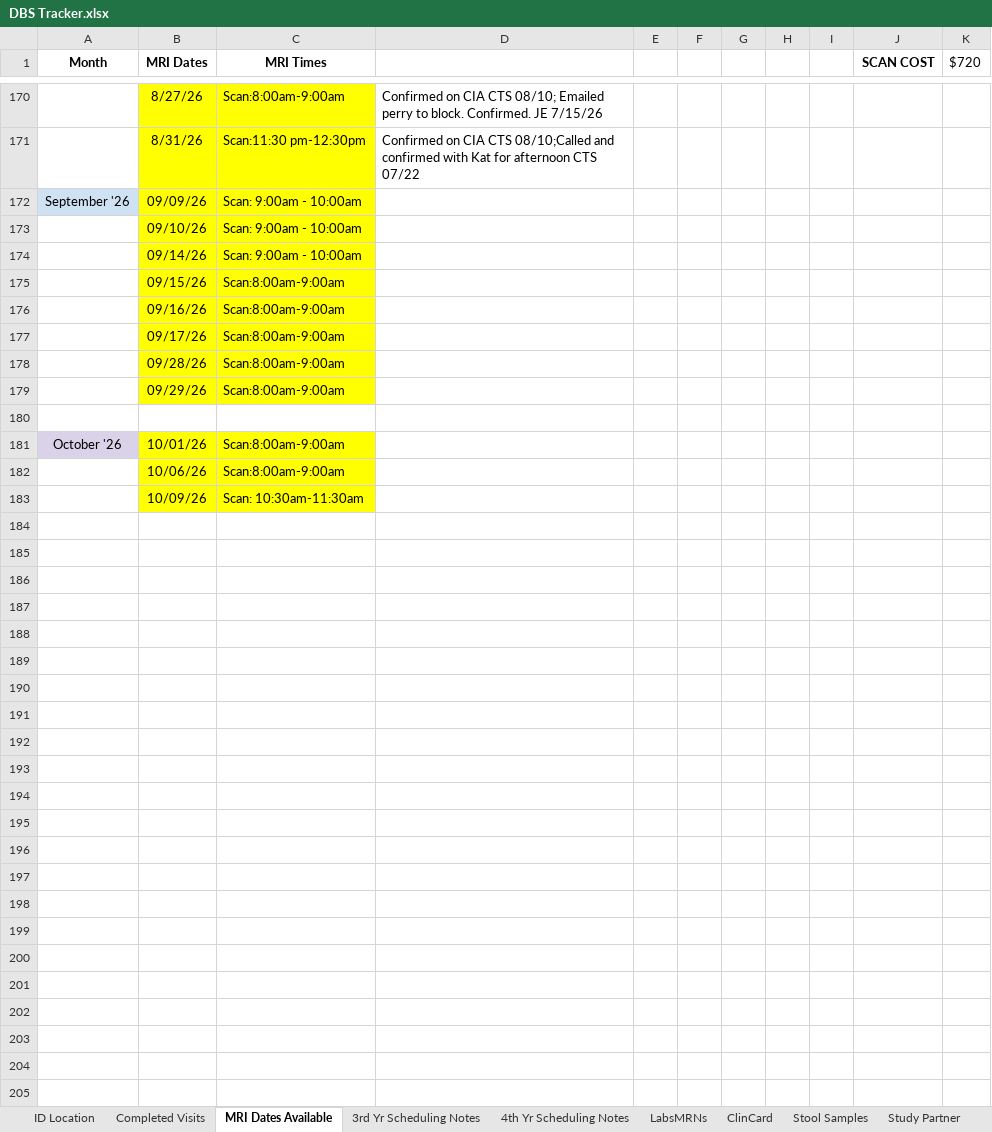
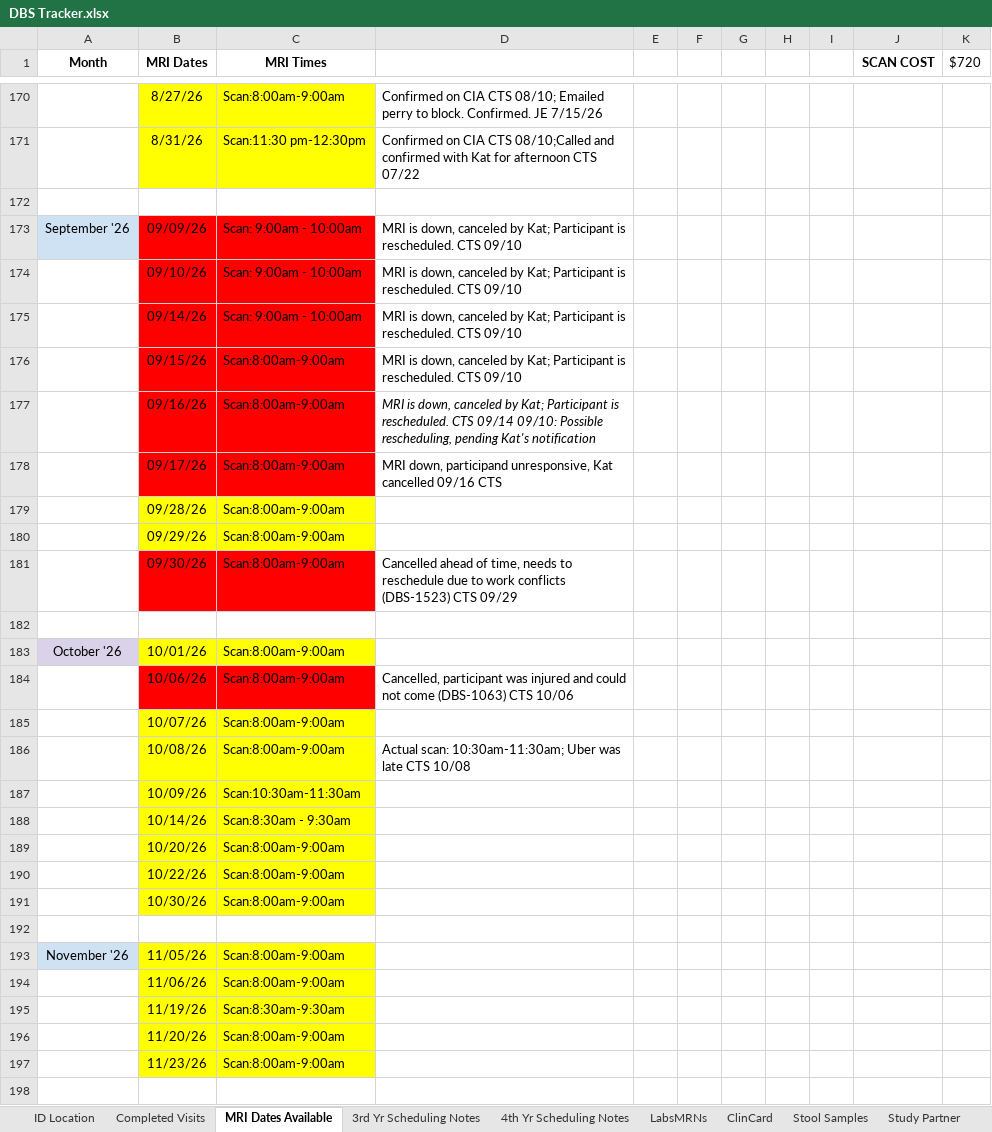
Before and after one commit to HusseinYassineMD/dbs-study-dashboard, an Excel workbook: DBS Tracker.xlsx, sheet MRI Dates Available, drawn as a sheet; only a part is shown, gaps mark what is left out; values as stored, in another font and other column widths than the file's, no borders; charts and pictures not drawn; addresses are those after the commit; the diff covers the shown part only; the diff names each change by its address in the sheet, - before the commit and + after, or states it on an @@ line.

```diff
--- a/DBS Tracker.xlsx (sheet MRI Dates Available)
+++ b/DBS Tracker.xlsx (sheet MRI Dates Available)
+row 172: (empty)
-B173:C178 fill: #FFFF00
+B173:C178 fill: #FF0000
-D173:D176: (empty)
+D173:D176: MRI is down, canceled by Kat; Participant is rescheduled. CTS 09/10
-D177: (empty)
+D177: MRI is down, canceled by Kat; Participant is rescheduled. CTS 09/14 09/10: Possible rescheduling, pending Kat's notification
-D178: (empty)
+D178: MRI down, participand unresponsive, Kat cancelled 09/16 CTS
+row 181:  | 09/30/26 | Scan:8:00am-9:00am | Cancelled ahead of time, needs to reschedule due to work conflicts (DBS-1523) CTS 09/29
+row 184:  | 10/06/26 | Scan:8:00am-9:00am | Cancelled, participant was injured and could not come (DBS-1063) CTS 10/06
-B185 (MRI Dates): 10/06/26
+B185 (MRI Dates): 10/07/26
+row 186:  | 10/08/26 | Scan:8:00am-9:00am | Actual scan: 10:30am-11:30am; Uber was late CTS 10/08
-C187 (MRI Times): Scan: 10:30am-11:30am
+C187 (MRI Times): Scan:10:30am-11:30am
+row 188:  | 10/14/26 | Scan:8:30am - 9:30am
+row 189:  | 10/20/26 | Scan:8:00am-9:00am
+row 190:  | 10/22/26 | Scan:8:00am-9:00am
+row 191:  | 10/30/26 | Scan:8:00am-9:00am
+row 192: (empty)
+row 193: November '26 | 11/05/26 | Scan:8:00am-9:00am
+row 194:  | 11/06/26 | Scan:8:00am-9:00am
+row 195:  | 11/19/26 | Scan:8:30am-9:30am
+row 196:  | 11/20/26 | Scan:8:00am-9:00am
+row 197:  | 11/23/26 | Scan:8:00am-9:00am
+row 198: (empty)
```
Also changed, not shown: 1 added row and 1 edited cell elsewhere in this sheet, sheet Synopsis Forms, sheet 3rd Yr Scheduling Notes, sheet ClinCard, sheet 4th Yr Scheduling Notes, sheet LabsMRNs, sheet Study Partner, 2 more sheets, charts or pictures, Monthly Meeting Updates.xlsx, 12 other files.
